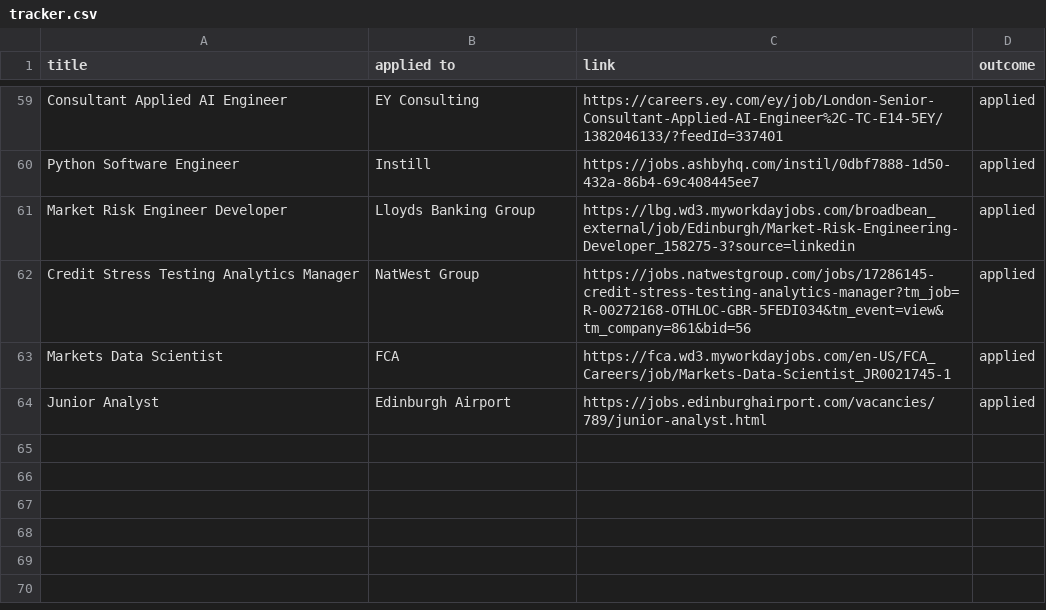
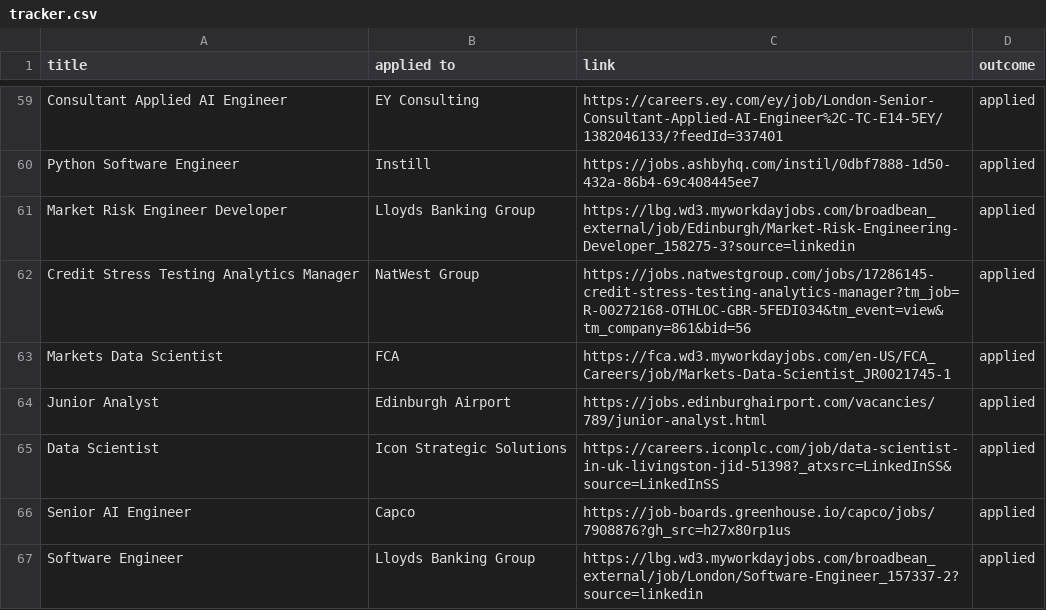
Before and after one commit to ivan020/resume, a CSV file: tracker.csv, drawn as a sheet; only a part is shown, gaps mark what is left out.

Commit message:
another lloyds application made

```diff
--- a/tracker.csv
+++ b/tracker.csv
@@ -64 +64,4 @@ Markets Data Scientist, FCA,https://fca.wd3.myworkdayjobs.com/en-US/FCA_Careers/
 Junior Analyst, Edinburgh Airport, https://jobs.edinburghairport.com/vacancies/789/junior-analyst.html, applied
+Data Scientist, Icon Strategic Solutions, https://careers.iconplc.com/job/data-scientist-in-uk-livingston-jid-51398?_atxsrc=LinkedInSS&source=LinkedInSS, applied
+Senior AI Engineer, Capco, https://job-boards.greenhouse.io/capco/jobs/7908876?gh_src=h27x80rp1us, applied
+Software Engineer, Lloyds Banking Group, https://lbg.wd3.myworkdayjobs.com/broadbean_external/job/London/Software-Engineer_157337-2?source=linkedin, applied
```
Also changed, not shown: 2 other files.
